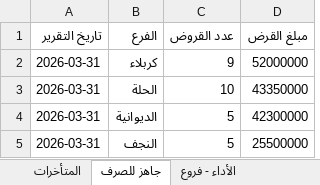
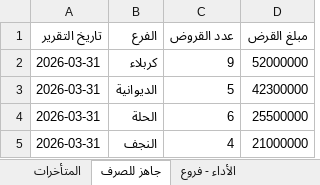
Before and after one commit to fahaD22-sys/amalkom-dashboard, an Excel workbook: output/dashboard_output.xlsx, sheet جاهز للصرف, drawn as a sheet; values as stored, in another font and other column widths than the file's, no borders; removed rows and columns are numbered as before the commit, all else as after; the diff names each change by its address in the sheet, - before the commit and + after, or states it on an @@ line.

```diff
--- a/output/dashboard_output.xlsx (sheet جاهز للصرف)
+++ b/output/dashboard_output.xlsx (sheet جاهز للصرف)
-row 3: 2026-03-31 | الحلة | 10 | 43350000
+row 4: 2026-03-31 | الحلة | 6 | 25500000
-C5 (عدد القروض): 5
+C5 (عدد القروض): 4
-D5 (مبلغ القرض): 25500000
+D5 (مبلغ القرض): 21000000
```
Also changed, not shown: sheet الأداء - موظفين, sheet الأداء - فروع, sheet المتأخرات, sheet الأرصدة, 1 other file.
